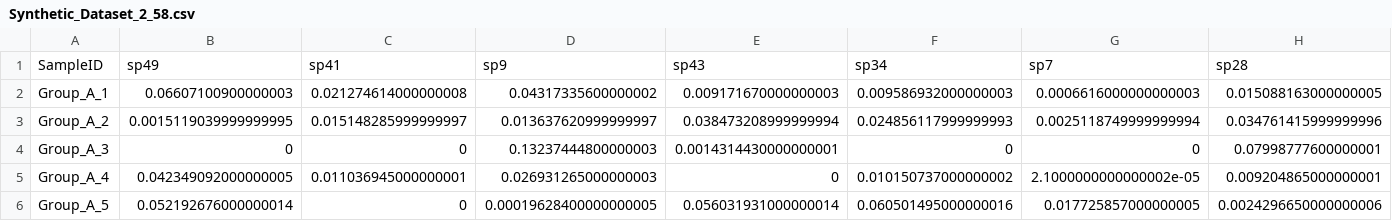
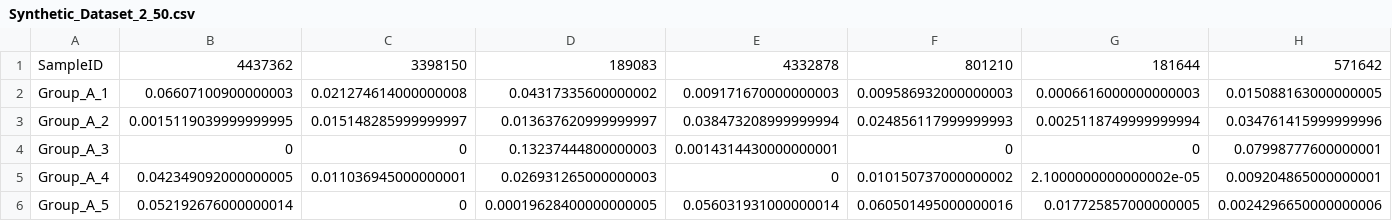
Before and after one commit to qdu-bioinfo/Phylo-Spec, a CSV file: data/Synthetic Dataset 2/Synthetic_Dataset_2_50.csv (was data/Synthetic Dataset 2/Synthetic_Dataset_2_58.csv), drawn as a sheet; only a part is shown; the diff covers the shown part only; the diff names each change by its address in the sheet, - before the commit and + after, or states it on an @@ line.

```diff
--- a/data/Synthetic Dataset 2/Synthetic_Dataset_2_58.csv
+++ b/data/Synthetic Dataset 2/Synthetic_Dataset_2_50.csv
-B1: sp49
+B1: 4437362
-C1: sp41
+C1: 3398150
-D1: sp9
+D1: 189083
-E1: sp43
+E1: 4332878
-F1: sp34
+F1: 801210
-G1: sp7
+G1: 181644
-H1: sp28
+H1: 571642
```
Also changed, not shown: 43 edited cells elsewhere in this file, data/Synthetic Dataset 1/Synthetic_Dataset_1.csv, data/Synthetic Dataset 2/Synthetic_Dataset_2_60.csv, 3 other files.
